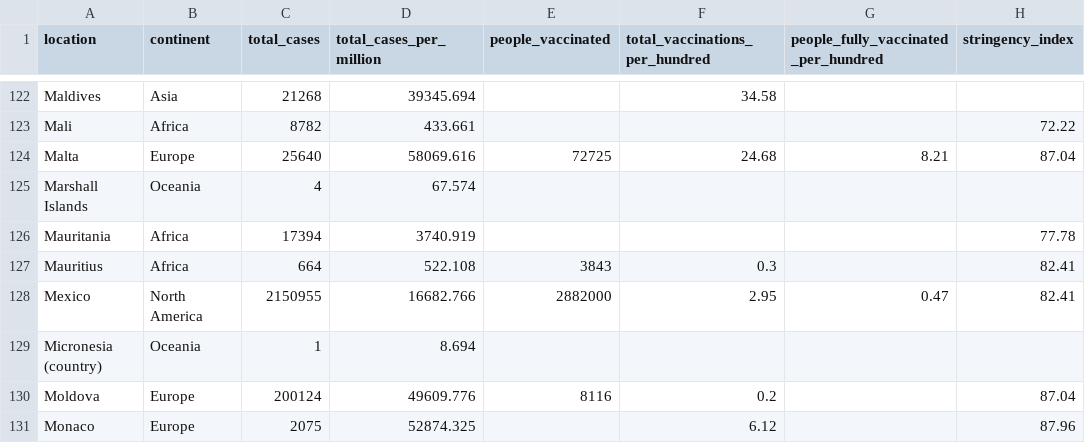
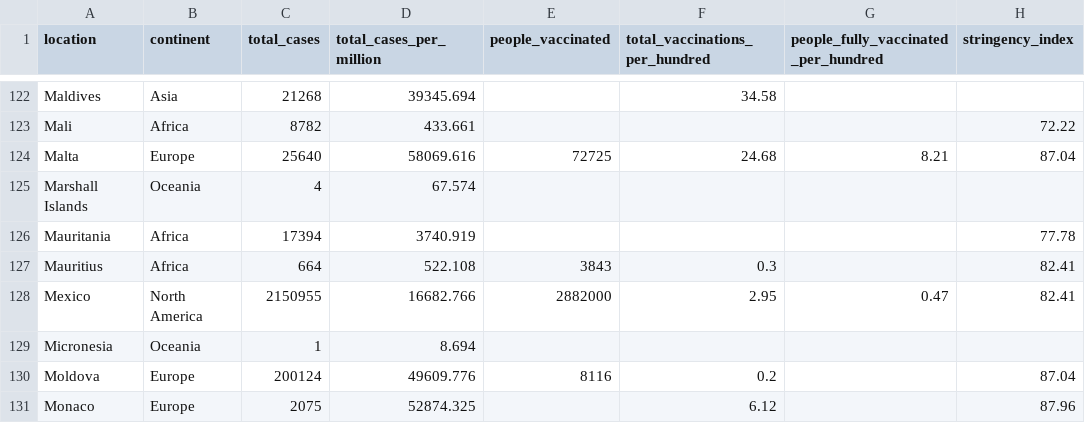
Before and after one commit to Patrick5225/country-covid-vaccinations, a CSV file: All_country_info.csv, drawn as a sheet; only a part is shown, gaps mark what is left out; the diff names each change by its address in the sheet, - before the commit and + after, or states it on an @@ line.

Commit message:
Renamed Micronesia (country) to country in country_info
All_country_info.csv and NOTclient_country_info.csv contained country named Micronesia (country). This is renamed to Micronesia

```diff
--- a/All_country_info.csv
+++ b/All_country_info.csv
-A129 (location): Micronesia (country)
+A129 (location): Micronesia
```
Also changed, not shown: NOTclient_country_info.csv.
